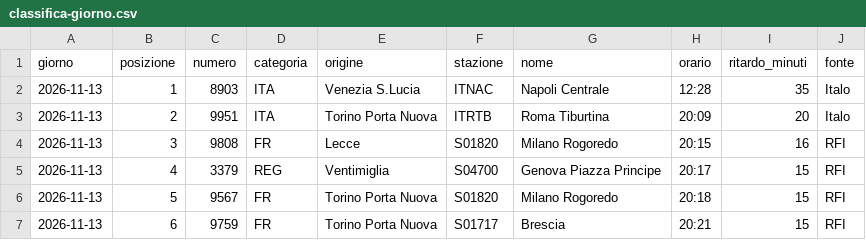
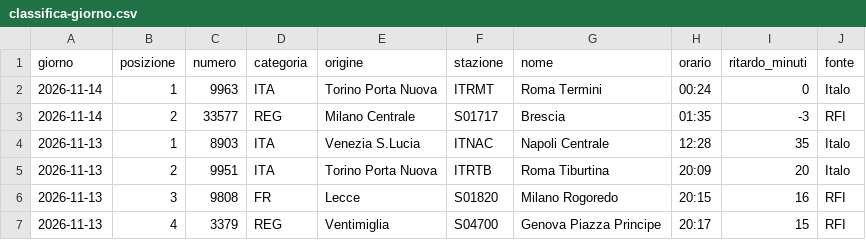
Before and after one commit to MJ83-collab/Binario-app, a CSV file: storico/classifica-giorno.csv, drawn as a sheet; only a part is shown; the shorter side is filled out with more unchanged rows; the diff names each change by its address in the sheet, - before the commit and + after, or states it on an @@ line.

```diff
--- a/storico/classifica-giorno.csv
+++ b/storico/classifica-giorno.csv
+row 2: 2026-11-14 | 1 | 9963 | ITA | Torino Porta Nuova | ITRMT | Roma Termini | 00:24 | 0 | Italo
+row 3: 2026-11-14 | 2 | 33577 | REG | Milano Centrale | S01717 | Brescia | 01:35 | -3 | RFI
```
Also changed, not shown: storico/giorni/2026-11-13.csv, storico/treni-30g.csv, 2 other files.
